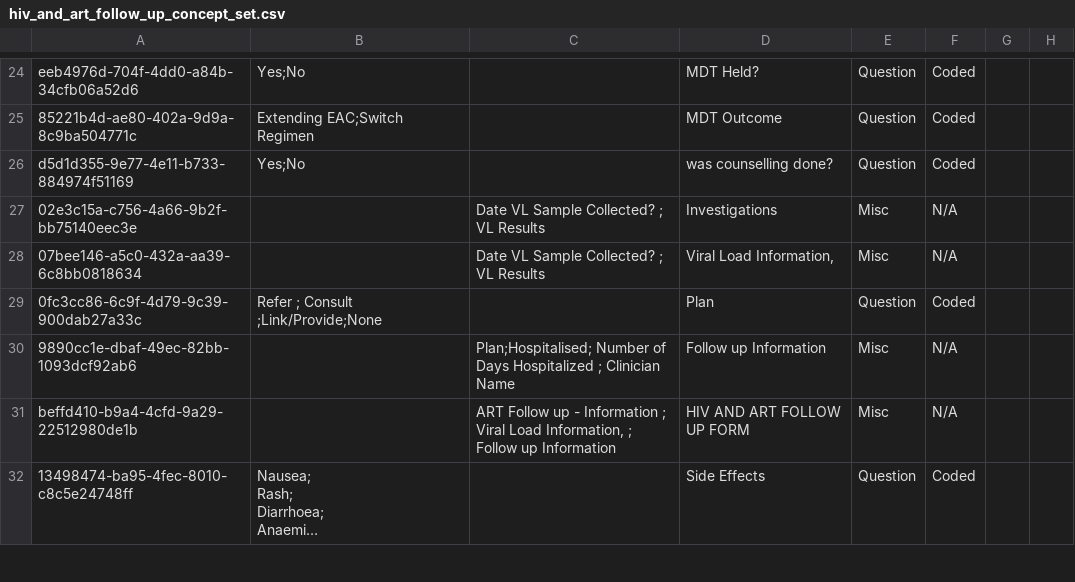
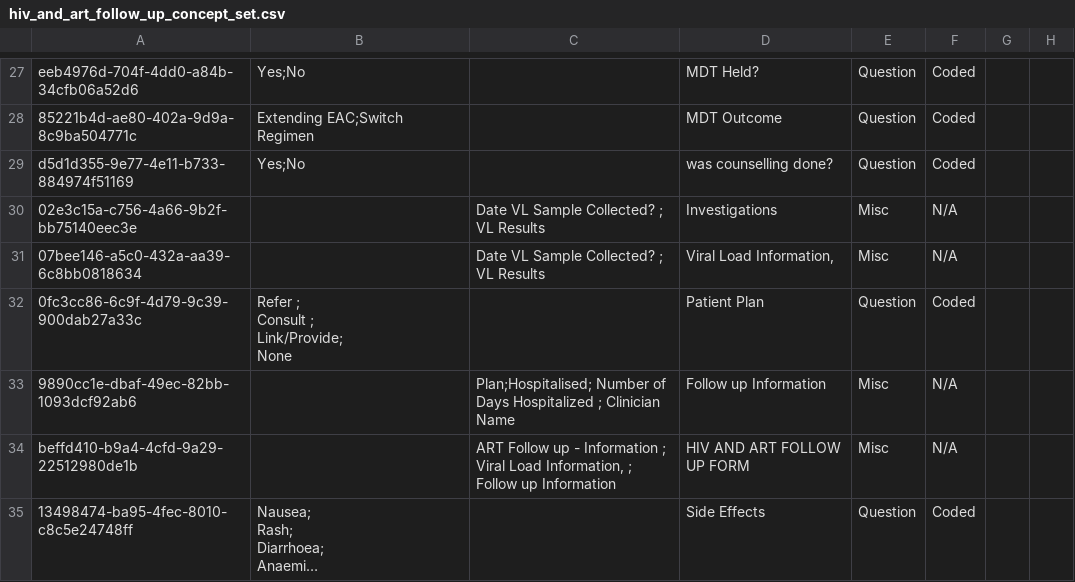
Before and after one commit to IntelliSOFT-Consulting/ssemr, a CSV file: distro/configuration/concepts/hiv_and_art_follow_up_concept_set.csv, drawn as a sheet; only a part is shown, gaps mark what is left out; long unchanged cells end in …; the diff covers the shown part only.

```diff
--- a/distro/configuration/concepts/hiv_and_art_follow_up_concept_set.csv
+++ b/distro/configuration/concepts/hiv_and_art_follow_up_concept_set.csv
@@ -81,3 +85,6 @@ d5d1d355-9e77-4e11-b733-884974f51169,Yes;No,,was counselling done?,Question,Code
 07bee146-a5c0-432a-aa39-6c8bb0818634,,Date VL Sample Collected? ; VL Results,"Viral Load Information,",Misc,N/A,,
-0fc3cc86-6c9f-4d79-9c39-900dab27a33c,Refer ; Consult ;Link/Provide;None,,Plan,Question,Coded,,
+0fc3cc86-6c9f-4d79-9c39-900dab27a33c,"Refer ;
+Consult ;
+Link/Provide;
+None",,Patient Plan,Question,Coded,,
 9890cc1e-dbaf-49ec-82bb-1093dcf92ab6,,Plan;Hospitalised; Number of Days Hospitalized ; Clinician Name,Follow up Information,Misc,N/A,,
```
Also changed, not shown: 5 added rows and 2 edited cells elsewhere in this file, distro/configuration/concepts/art_treatment_and_interruption.csv, distro/configuration/concepts/hiv_and_art_follow_up_concepts.csv, 11 other files.
